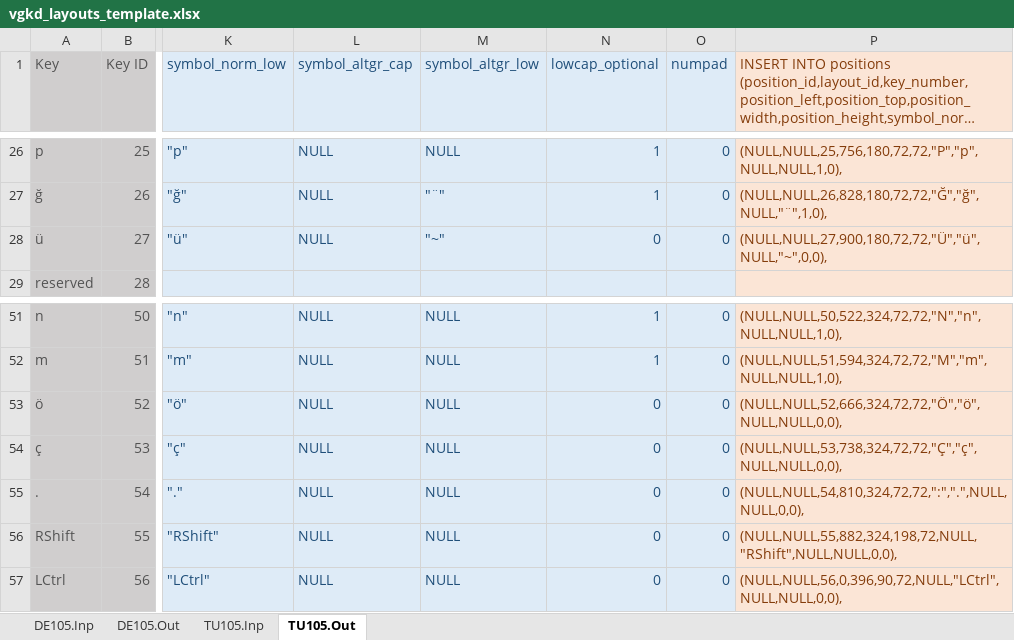
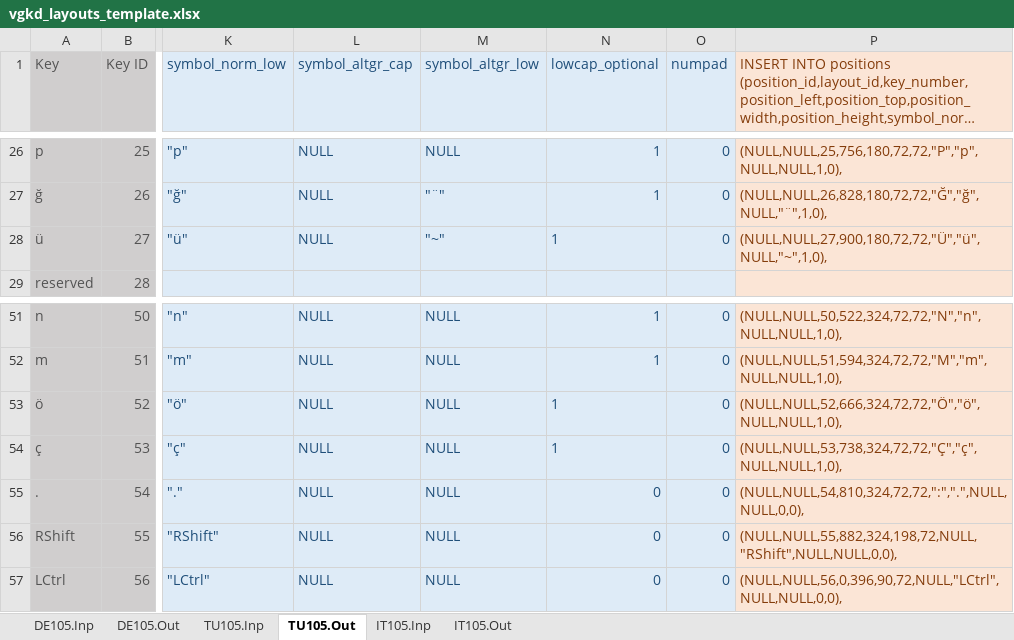
Before and after one commit to mjhorvath/Video-Game-Keyboard-Database, an Excel workbook: sql_scripts/vgkd_layouts_template.xlsx, sheet TU105.Out, drawn as a sheet; only a part is shown, gaps mark what is left out; long unchanged cells end in …; values as stored, in another font and other column widths than the file's, no borders; the diff names each change by its address in the sheet, - before the commit and + after, or states it on an @@ line.

```diff
--- a/sql_scripts/vgkd_layouts_template.xlsx (sheet TU105.Out)
+++ b/sql_scripts/vgkd_layouts_template.xlsx (sheet TU105.Out)
+sheet tab: IT105.Inp
+sheet tab: IT105.Out
-N28 (lowcap_optional): 0
+N28 (lowcap_optional): 1
-P28: (NULL,NULL,27,900,180,72,72,"Ü","ü",NULL,"~",0,0),
+P28: (NULL,NULL,27,900,180,72,72,"Ü","ü",NULL,"~",1,0),
-N53:N54 (lowcap_optional): 0
+N53:N54 (lowcap_optional): 1
-P53: (NULL,NULL,52,666,324,72,72,"Ö","ö",NULL,NULL,0,0),
+P53: (NULL,NULL,52,666,324,72,72,"Ö","ö",NULL,NULL,1,0),
-P54: (NULL,NULL,53,738,324,72,72,"Ç","ç",NULL,NULL,0,0),
+P54: (NULL,NULL,53,738,324,72,72,"Ç","ç",NULL,NULL,1,0),
```
Also changed, not shown: sheet TU105.Inp, sql_scripts/vgkd_bindings_template_insert_into_new.xlsx, 7 other files.
